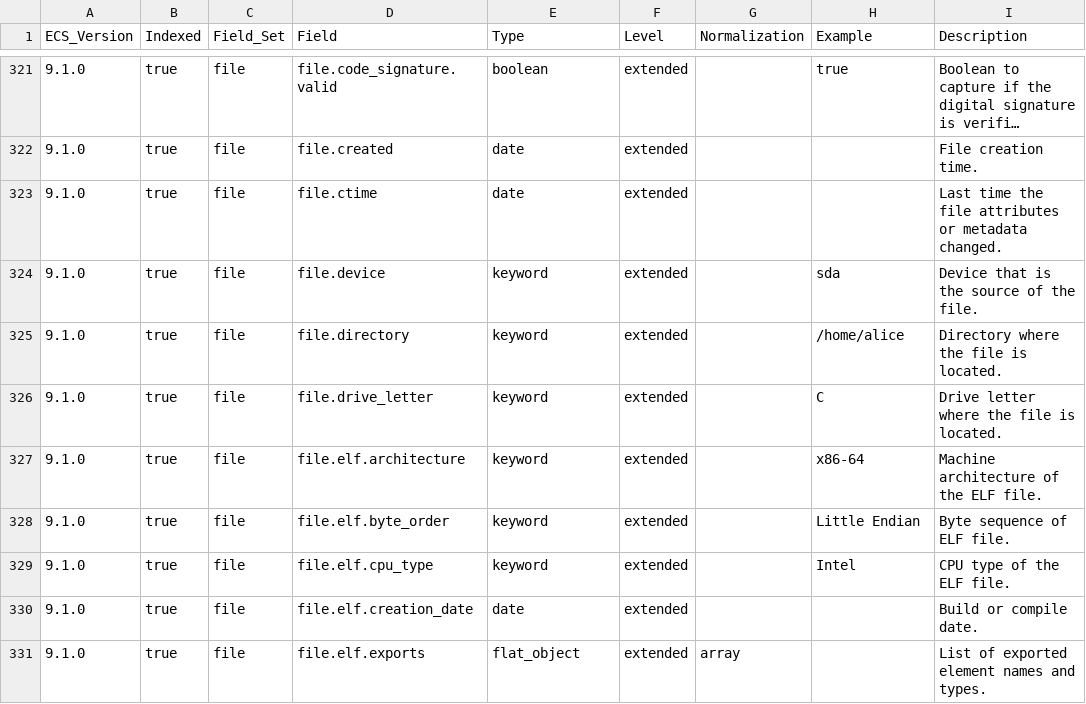
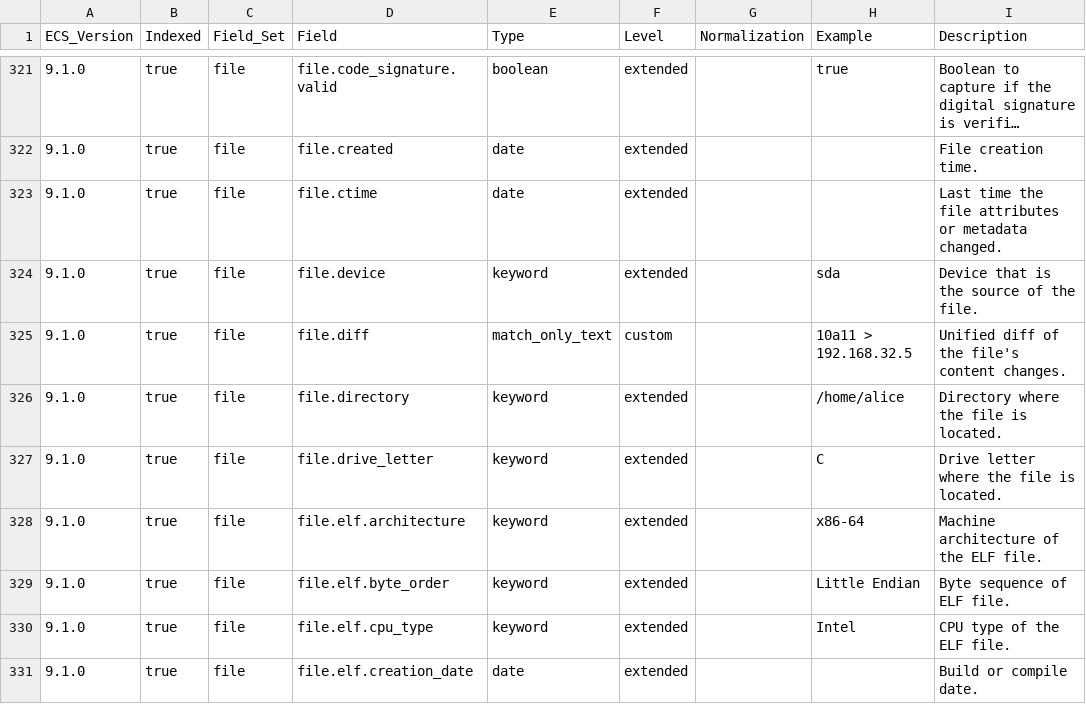
Before and after one commit to wazuh/wazuh-indexer-plugins, a CSV file: wcs/stateless/events/findings/docs/fields.csv, drawn as a sheet; only a part is shown, gaps mark what is left out; the shorter side is filled out with more unchanged rows; long unchanged cells end in ….

Commit message:
Add WCS field `file.diff` (#1418)
Co-authored-by: Jorge Sanchez <jorge.sanchez@wazuh.com>
Co-authored-by: Álex Ruiz <alejandro.ruiz.becerra@wazuh.com>

```diff
--- a/wcs/stateless/events/findings/docs/fields.csv
+++ b/wcs/stateless/events/findings/docs/fields.csv
@@ -324,2 +324,3 @@ ECS_Version,Indexed,Field_Set,Field,Type,Level,Normalization,Example,Description
 9.1.0,true,file,file.device,keyword,extended,,sda,Device that is the source of the file.
+9.1.0,true,file,file.diff,match_only_text,custom,,10a11 > 192.168.32.5,Unified diff of the file's content changes.
 9.1.0,true,file,file.directory,keyword,extended,,/home/alice,Directory where the file is located.
```
Also changed, not shown: wcs/stateless/events/main/docs/fields.csv, 8 other files.
